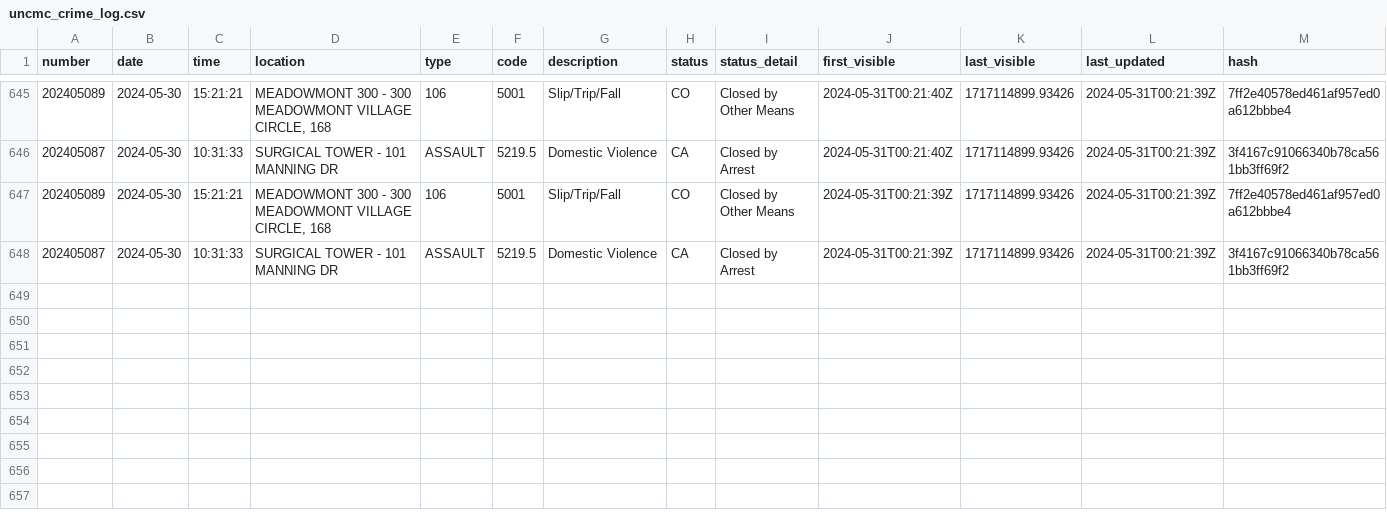
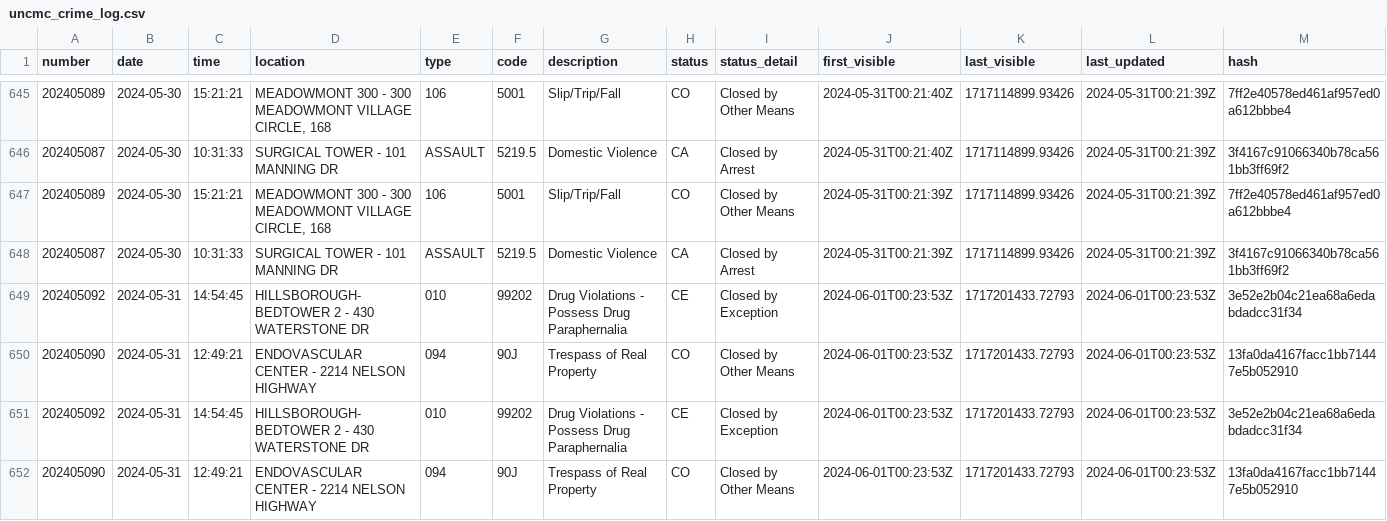
Before and after one commit to mcclatchy-southeast/uhw, a CSV file: data/uncmc_crime_log.csv, drawn as a sheet; only a part is shown, gaps mark what is left out.

Commit message:
New entries in crime log - data updated.

```diff
--- a/data/uncmc_crime_log.csv
+++ b/data/uncmc_crime_log.csv
@@ -648 +648,5 @@ number,date,time,location,type,code,description,status,status_detail,first_visib
 202405087,2024-05-30,10:31:33,SURGICAL TOWER - 101 MANNING DR,ASSAULT,5219.5,Domestic Violence,CA,Closed by Arrest,2024-05-31T00:21:39Z,1717114899.93426,2024-05-31T00:21:39Z,3f4167c91066340b78ca561bb3ff69f2
+202405092,2024-05-31,14:54:45,HILLSBOROUGH-BEDTOWER 2 - 430 WATERSTONE DR,010,99202,Drug Violations - Possess Drug Paraphernalia,CE,Closed by Exception,2024-06-01T00:23:53Z,1717201433.72793,2024-06-01T00:23:53Z,3e52e2b04c21ea68a6edabdadcc31f34
+202405090,2024-05-31,12:49:21,ENDOVASCULAR CENTER - 2214 NELSON HIGHWAY,094,90J,Trespass of Real Property,CO,Closed by Other Means,2024-06-01T00:23:53Z,1717201433.72793,2024-06-01T00:23:53Z,13fa0da4167facc1bb71447e5b052910
+202405092,2024-05-31,14:54:45,HILLSBOROUGH-BEDTOWER 2 - 430 WATERSTONE DR,010,99202,Drug Violations - Possess Drug Paraphernalia,CE,Closed by Exception,2024-06-01T00:23:53Z,1717201433.72793,2024-06-01T00:23:53Z,3e52e2b04c21ea68a6edabdadcc31f34
+202405090,2024-05-31,12:49:21,ENDOVASCULAR CENTER - 2214 NELSON HIGHWAY,094,90J,Trespass of Real Property,CO,Closed by Other Means,2024-06-01T00:23:53Z,1717201433.72793,2024-06-01T00:23:53Z,13fa0da4167facc1bb71447e5b052910
```
